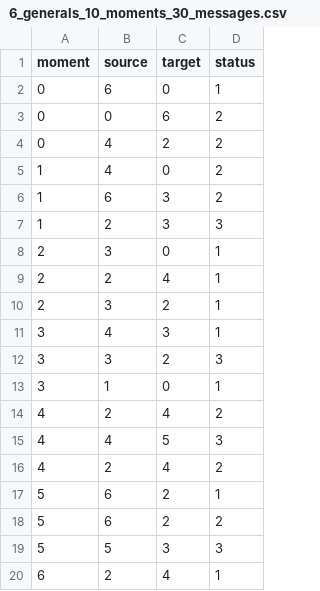
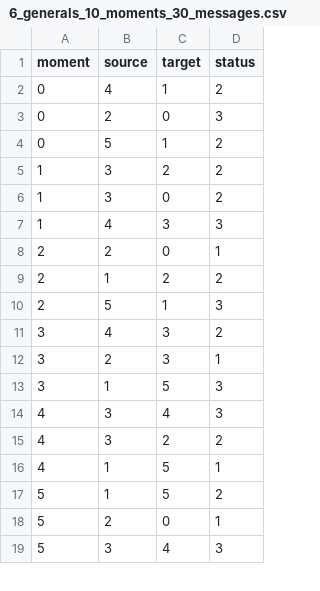
Before and after one commit to rodoufu/byzvis-js, a CSV file: problems/6_generals_10_moments_30_messages.csv, drawn as a sheet; only a part is shown; the diff covers the shown part only.

```diff
--- a/problems/6_generals_10_moments_30_messages.csv
+++ b/problems/6_generals_10_moments_30_messages.csv
@@ -1,20 +1,19 @@
 "moment","source","target","status"
-0,6,0,1
-0,0,6,2
-0,4,2,2
-1,4,0,2
-1,6,3,2
-1,2,3,3
-2,3,0,1
-2,2,4,1
-2,3,2,1
-3,4,3,1
-3,3,2,3
-3,1,0,1
-4,2,4,2
-4,4,5,3
-4,2,4,2
-5,6,2,1
-5,6,2,2
-5,5,3,3
-6,2,4,1
+0,4,1,2
+0,2,0,3
+0,5,1,2
+1,3,2,2
+1,3,0,2
+1,4,3,3
+2,2,0,1
+2,1,2,2
+2,5,1,3
+3,4,3,2
+3,2,3,1
+3,1,5,3
+4,3,4,3
+4,3,2,2
+4,1,5,1
+5,1,5,2
+5,2,0,1
+5,3,4,3
```
Also changed, not shown: 3 added rows, 2 removed rows and 17 edited cells elsewhere in this file, problems/13_generals_10_moments_60_messages.csv, problems/14_generals_10_moments_60_messages.csv, 18 other files.
